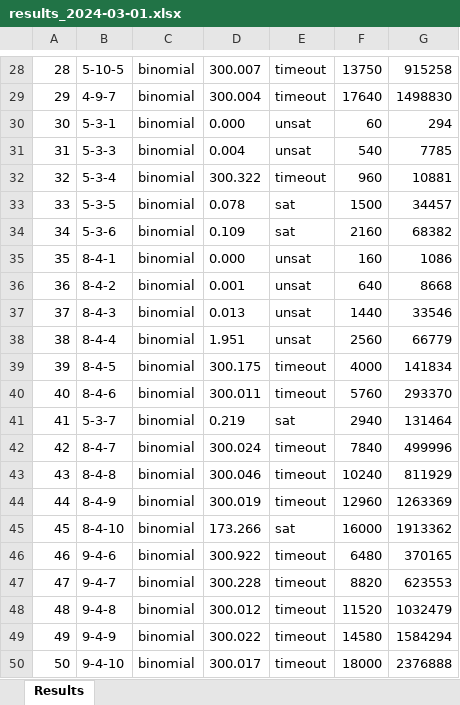
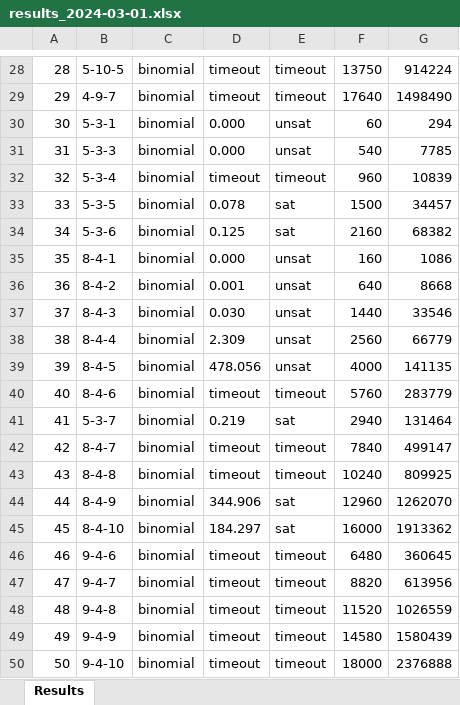
Before and after one commit to thanghh151/SI_Social_Golfer_SAT, an Excel workbook: out/results_2024-03-01.xlsx, sheet Results, drawn as a sheet; only a part is shown, gaps mark what is left out; values as stored, in another font and other column widths than the file's, no borders; the diff covers the shown part only; the diff names each change by its address in the sheet, - before the commit and + after, or states it on an @@ line.

```diff
--- a/out/results_2024-03-01.xlsx (sheet Results)
+++ b/out/results_2024-03-01.xlsx (sheet Results)
-D28: 300.007
+D28: timeout
-G28: 915258
+G28: 914224
-D29: 300.004
+D29: timeout
-G29: 1498830
+G29: 1498490
-D31: 0.004
+D31: 0.000
-D32: 300.322
+D32: timeout
-G32: 10881
+G32: 10839
-D34: 0.109
+D34: 0.125
-D37: 0.013
+D37: 0.030
-D38: 1.951
+D38: 2.309
-D39: 300.175
+D39: 478.056
-E39: timeout
+E39: unsat
-G39: 141834
+G39: 141135
-D40: 300.011
+D40: timeout
-G40: 293370
+G40: 283779
-D42: 300.024
+D42: timeout
-G42: 499996
+G42: 499147
-D43: 300.046
+D43: timeout
-G43: 811929
+G43: 809925
-D44: 300.019
+D44: 344.906
-E44: timeout
+E44: sat
-G44: 1263369
+G44: 1262070
-D45: 173.266
+D45: 184.297
-D46: 300.922
+D46: timeout
-G46: 370165
+G46: 360645
-D47: 300.228
+D47: timeout
-G47: 623553
+G47: 613956
-D48: 300.012
+D48: timeout
-G48: 1032479
+G48: 1026559
-D49: 300.022
+D49: timeout
-G49: 1584294
+G49: 1580439
-D50: 300.017
+D50: timeout
```
Also changed, not shown: 4 removed rows and 31 edited cells elsewhere in this sheet, 2 other files.
